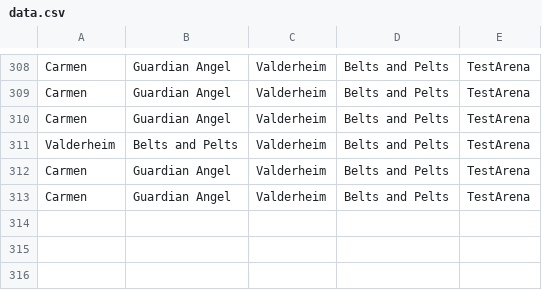
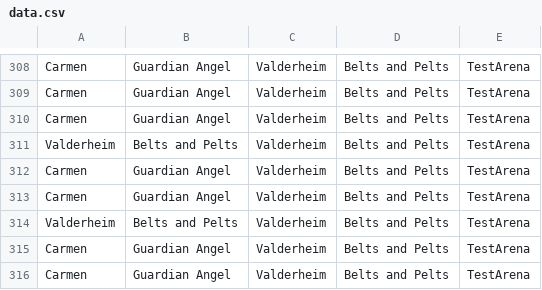
Before and after one commit to MattBrettGames/MagicTheBladdering, a CSV file: FunGame/Assets/Reports/data.csv, drawn as a sheet; only a part is shown, gaps mark what is left out; the diff names each change by its address in the sheet, - before the commit and + after, or states it on an @@ line.

```diff
--- a/FunGame/Assets/Reports/data.csv
+++ b/FunGame/Assets/Reports/data.csv
+row 314: Valderheim | Belts and Pelts | Valderheim | Belts and Pelts | TestArena
+row 315: Carmen | Guardian Angel | Valderheim | Belts and Pelts | TestArena
+row 316: Carmen | Guardian Angel | Valderheim | Belts and Pelts | TestArena
```
Also changed, not shown: 5 other files.
